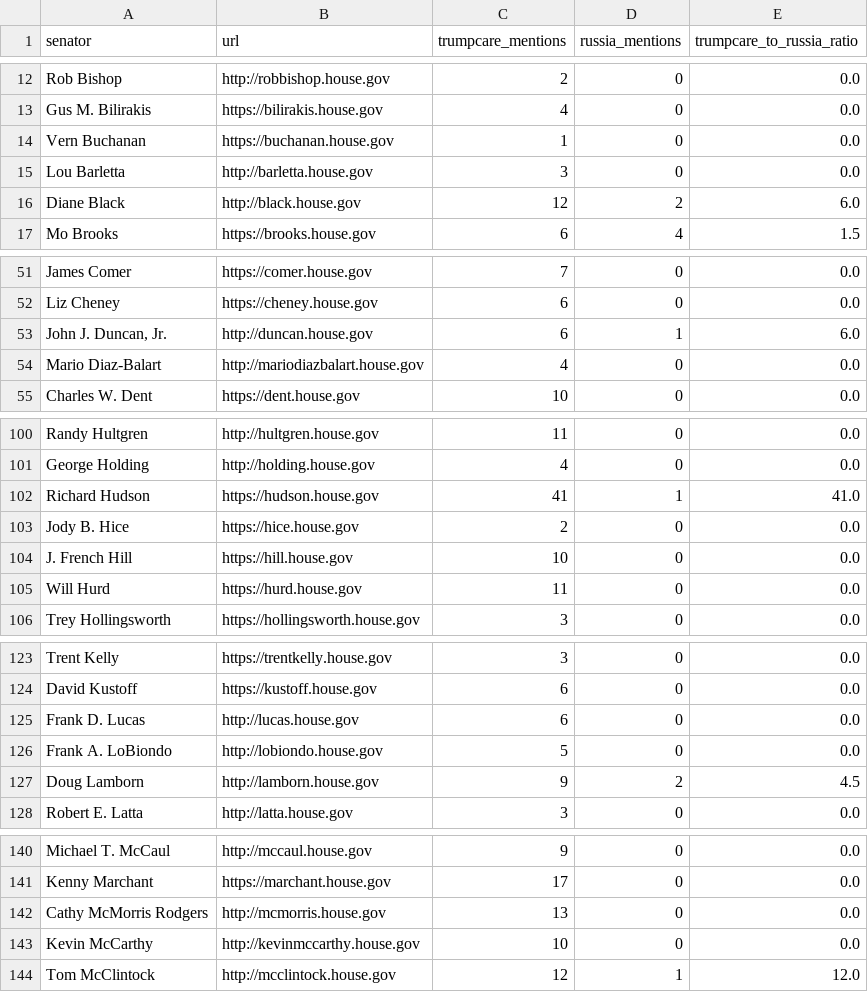
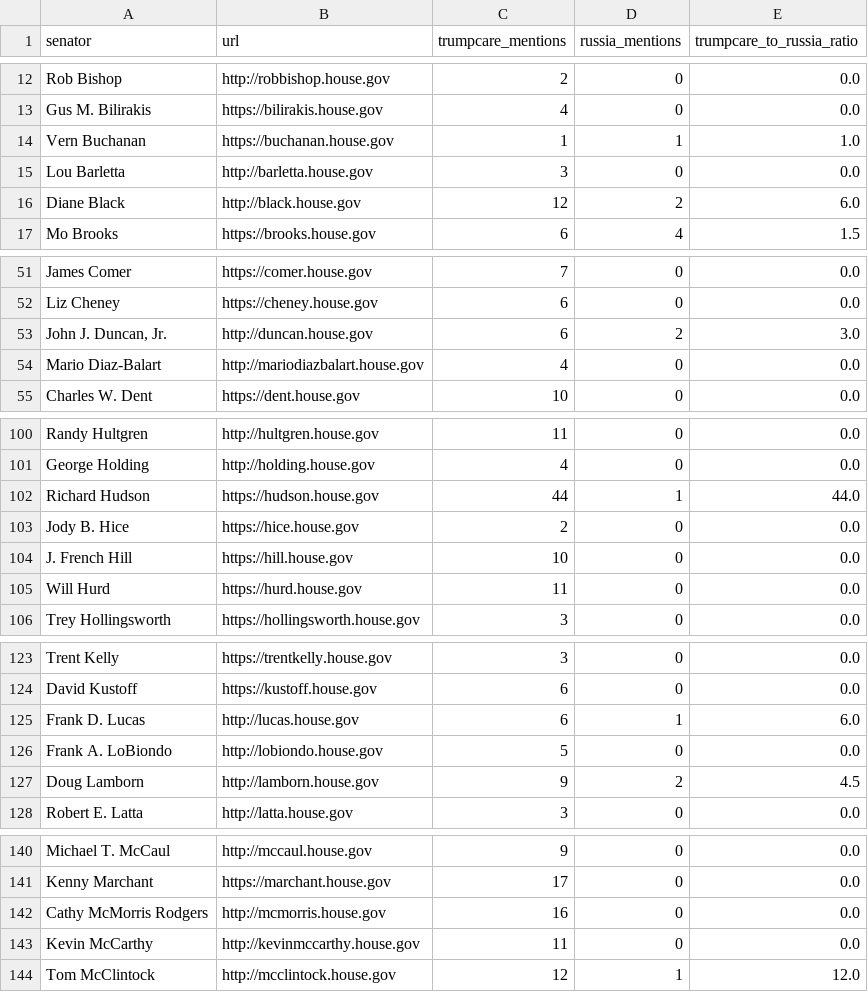
Before and after one commit to msimonborg/trumpcare-tracker, a CSV file: trumpcare_homepage_report_house_republicans.csv, drawn as a sheet; only a part is shown, gaps mark what is left out; the diff covers the shown part only.

Commit message:
slight refactor, add more russia keywords

```diff
--- a/trumpcare_homepage_report_house_republicans.csv
+++ b/trumpcare_homepage_report_house_republicans.csv
@@ -13,3 +13,3 @@ Rob Bishop,http://robbishop.house.gov,2,0,0.0
 Gus M. Bilirakis,https://bilirakis.house.gov,4,0,0.0
-Vern Buchanan,https://buchanan.house.gov,1,0,0.0
+Vern Buchanan,https://buchanan.house.gov,1,1,1.0
 Lou Barletta,http://barletta.house.gov,3,0,0.0
@@ -52,3 +52,3 @@ James Comer,https://comer.house.gov,7,0,0.0
 Liz Cheney,https://cheney.house.gov,6,0,0.0
-"John J. Duncan, Jr.",http://duncan.house.gov,6,1,6.0
+"John J. Duncan, Jr.",http://duncan.house.gov,6,2,3.0
 Mario Diaz-Balart,http://mariodiazbalart.house.gov,4,0,0.0
@@ -101,3 +101,3 @@ Randy Hultgren,http://hultgren.house.gov,11,0,0.0
 George Holding,http://holding.house.gov,4,0,0.0
-Richard Hudson,https://hudson.house.gov,41,1,41.0
+Richard Hudson,https://hudson.house.gov,44,1,44.0
 Jody B. Hice,https://hice.house.gov,2,0,0.0
@@ -124,3 +124,3 @@ Trent Kelly,https://trentkelly.house.gov,3,0,0.0
 David Kustoff,https://kustoff.house.gov,6,0,0.0
-Frank D. Lucas,http://lucas.house.gov,6,0,0.0
+Frank D. Lucas,http://lucas.house.gov,6,1,6.0
 Frank A. LoBiondo,http://lobiondo.house.gov,5,0,0.0
@@ -141,4 +141,4 @@ Michael T. McCaul,http://mccaul.house.gov,9,0,0.0
 Kenny Marchant,https://marchant.house.gov,17,0,0.0
-Cathy McMorris Rodgers,http://mcmorris.house.gov,13,0,0.0
-Kevin McCarthy,http://kevinmccarthy.house.gov,10,0,0.0
+Cathy McMorris Rodgers,http://mcmorris.house.gov,16,0,0.0
+Kevin McCarthy,http://kevinmccarthy.house.gov,11,0,0.0
 Tom McClintock,http://mcclintock.house.gov,12,1,12.0
```
Also changed, not shown: 24 edited cells elsewhere in this file, trumpcare_homepage_report_house_democrats.csv, trumpcare_homepage_report_senate_democrats.csv, 9 other files.
